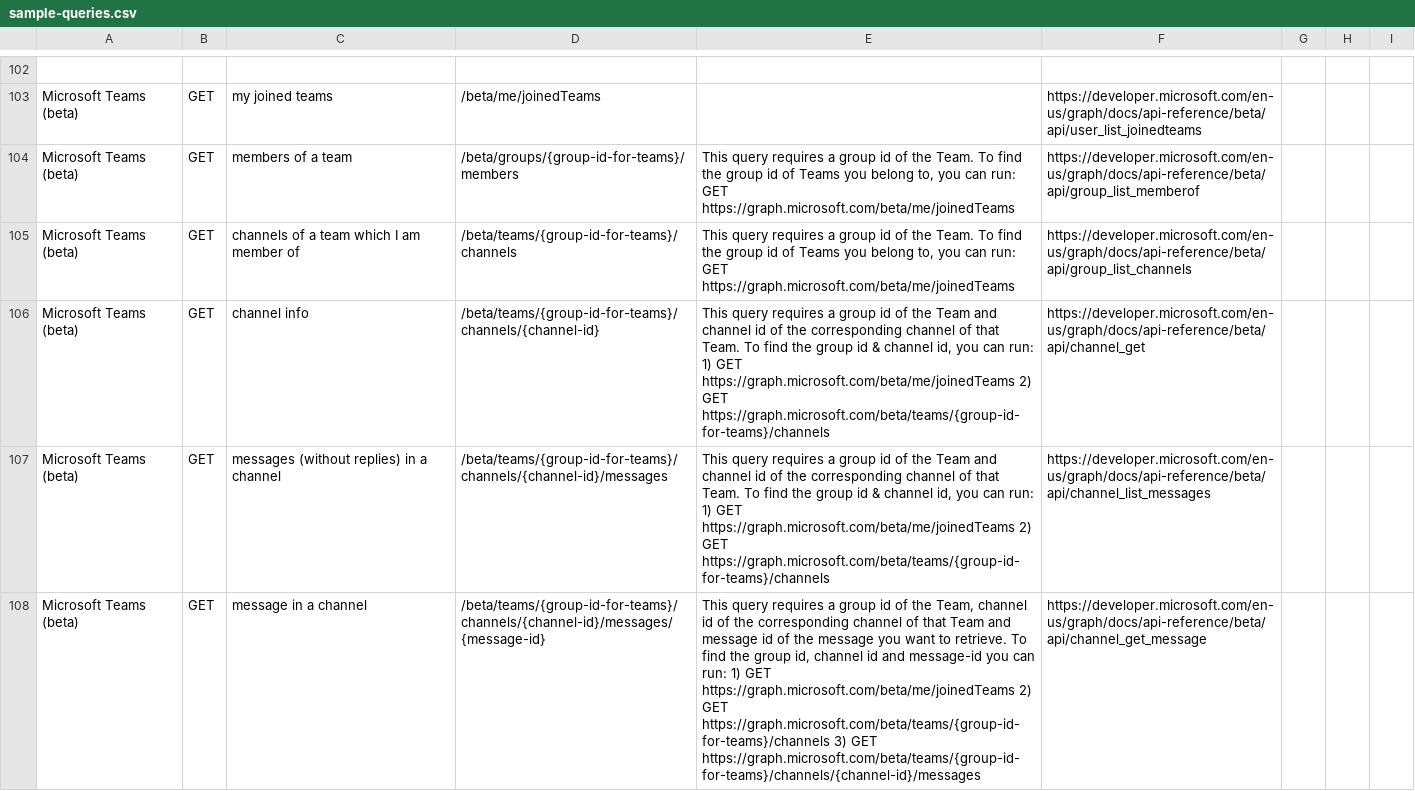
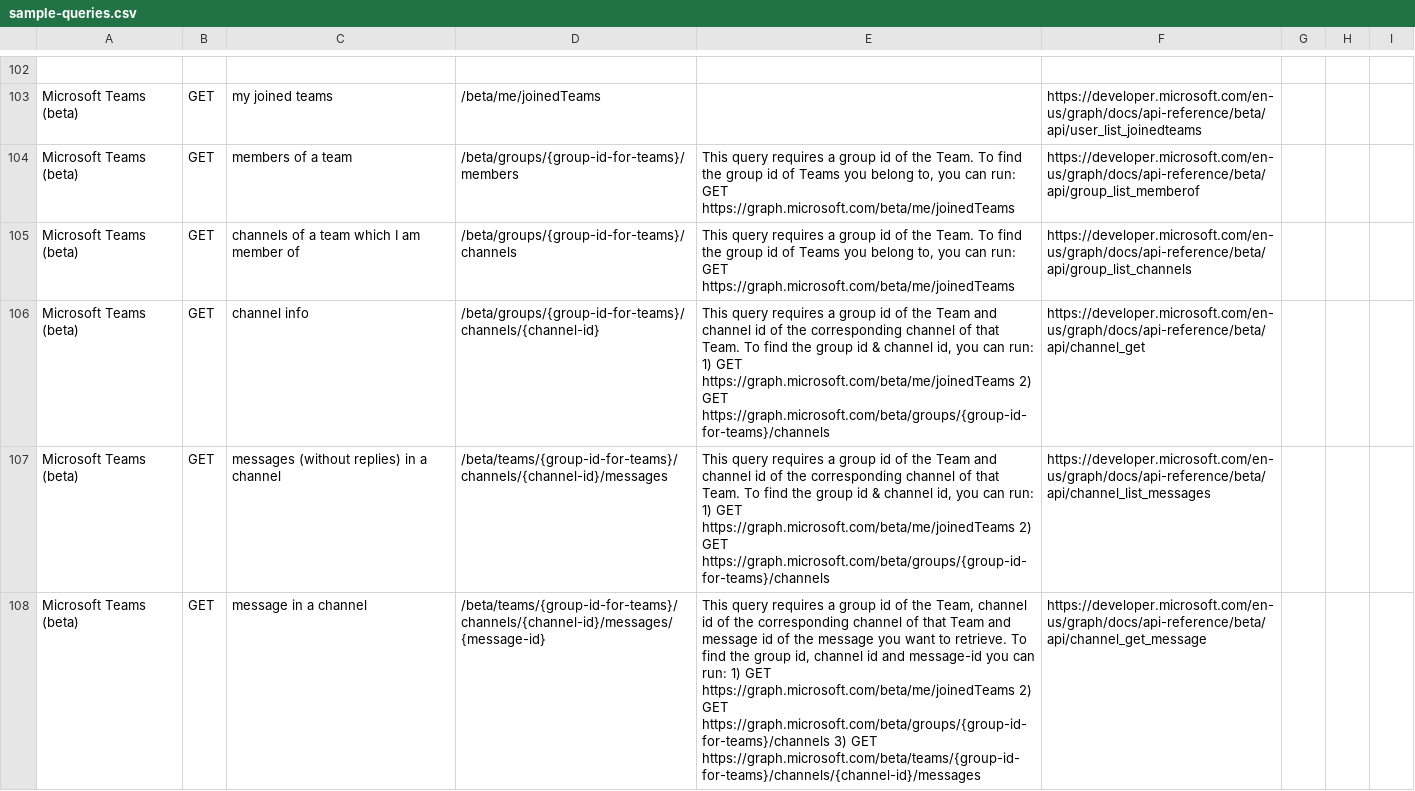
Before and after one commit to microsoftgraph/microsoft-graph-explorer, a CSV file: sample-queries.csv, drawn as a sheet; only a part is shown, gaps mark what is left out; the diff covers the shown part only; the diff names each change by its address in the sheet, - before the commit and + after, or states it on an @@ line.

Commit message:
Revert "Updated routes from group to teams"
This reverts commit 6bb03470e0813ef5323b27b220fb6ccb68895431.

```diff
--- a/sample-queries.csv
+++ b/sample-queries.csv
-D105: /beta/teams/{group-id-for-teams}/channels
+D105: /beta/groups/{group-id-for-teams}/channels
-D106: /beta/teams/{group-id-for-teams}/channels/{channel-id}
+D106: /beta/groups/{group-id-for-teams}/channels/{channel-id}
-E106:E107: …2) GET https://graph.microsoft.com/beta/teams/{group-id-for-teams}/channels
+E106:E107: …2) GET https://graph.microsoft.com/beta/groups/{group-id-for-teams}/channels
-E108: …2) GET https://graph.microsoft.com/beta/teams/{group-id-for-teams}/channels 3) GET…
+E108: …2) GET https://graph.microsoft.com/beta/groups/{group-id-for-teams}/channels 3) GET…
```
Also changed, not shown: 3 edited cells elsewhere in this file.
